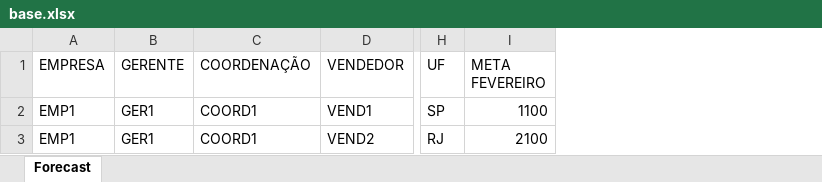
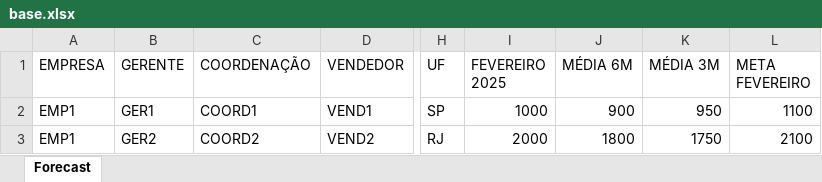
Before and after one commit to thainaspricido-cmd/forecast-app, an Excel workbook: base.xlsx, sheet Forecast, drawn as a sheet; only a part is shown, gaps mark what is left out; values as stored, in another font and other column widths than the file's, no borders; the diff names each change by its address in the sheet, - before the commit and + after, or states it on an @@ line.

```diff
--- a/base.xlsx (sheet Forecast)
+++ b/base.xlsx (sheet Forecast)
+column I (FEVEREIRO 2025), rows 2-3: 1000 | 2000
+column J (MÉDIA 6M), rows 2-3: 900 | 1800
+column K (MÉDIA 3M), rows 2-3: 950 | 1750
-B3 (GERENTE): GER1
+B3 (GERENTE): GER2
-C3 (COORDENAÇÃO): COORD1
+C3 (COORDENAÇÃO): COORD2
```
Also changed, not shown: 2 other files.
